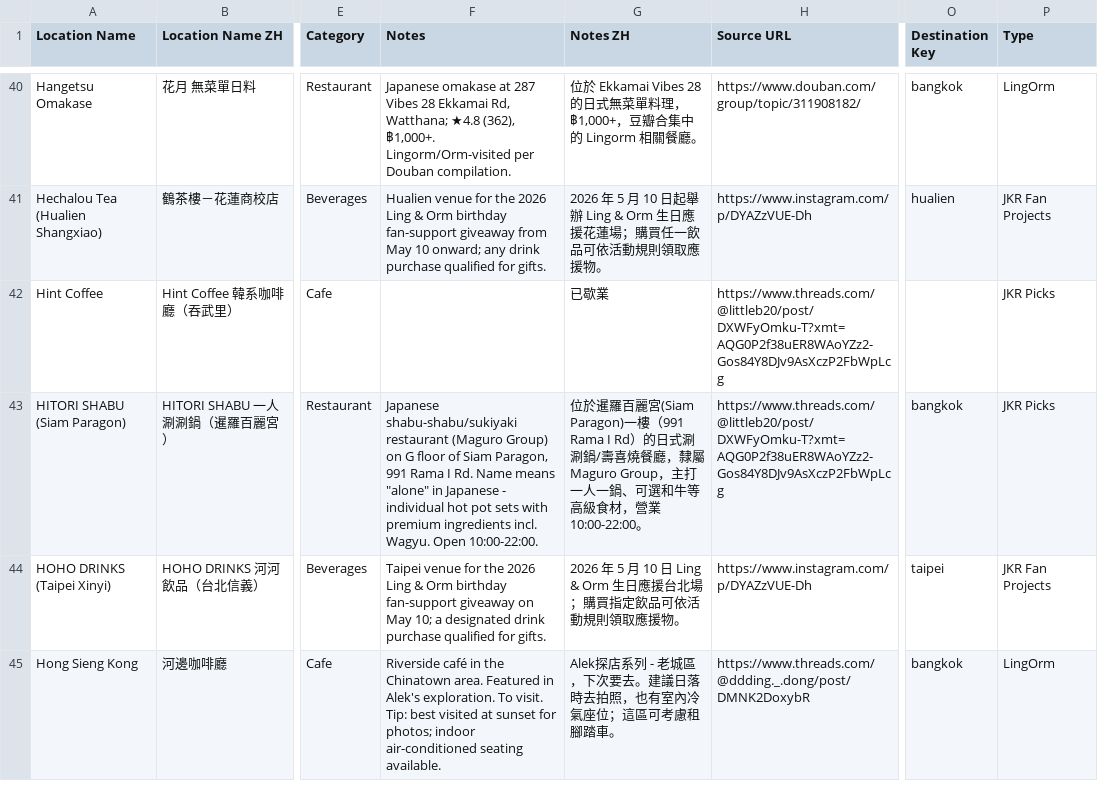
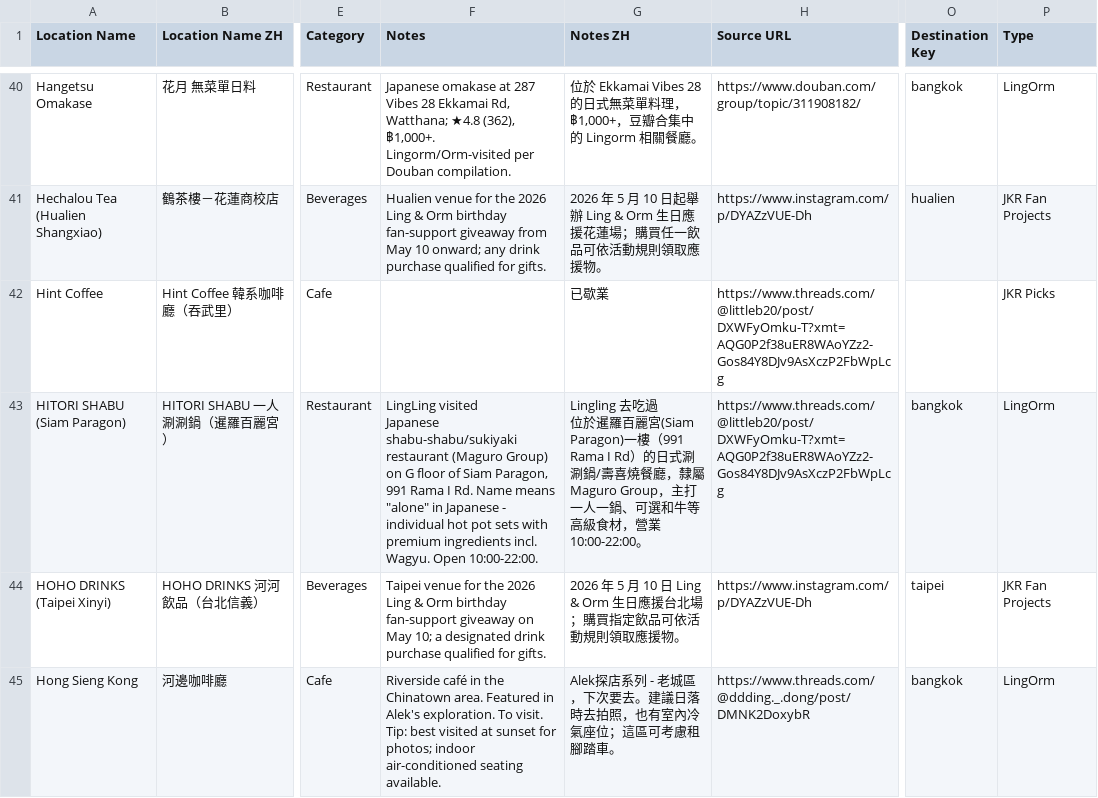
Before and after one commit to ginaz5/lingorm-map, a CSV file: data/locations.csv, drawn as a sheet; only a part is shown, gaps mark what is left out; ↵ is a line break in a cell; the diff covers the shown part only; the diff names each change by its address in the sheet, - before the commit and + after, or states it on an @@ line.

```diff
--- a/data/locations.csv
+++ b/data/locations.csv
-F43 (Notes): Japanese shabu-shabu/sukiyaki…
+F43 (Notes): LingLing visited ↵ Japanese shabu-shabu/sukiyaki…
-G43 (Notes ZH): 位於暹羅…
+G43 (Notes ZH): Lingling 去吃過 ↵ 位於暹羅…
-P43 (Type): JKR Picks
+P43 (Type): LingOrm
```
Also changed, not shown: 12 edited cells elsewhere in this file.
